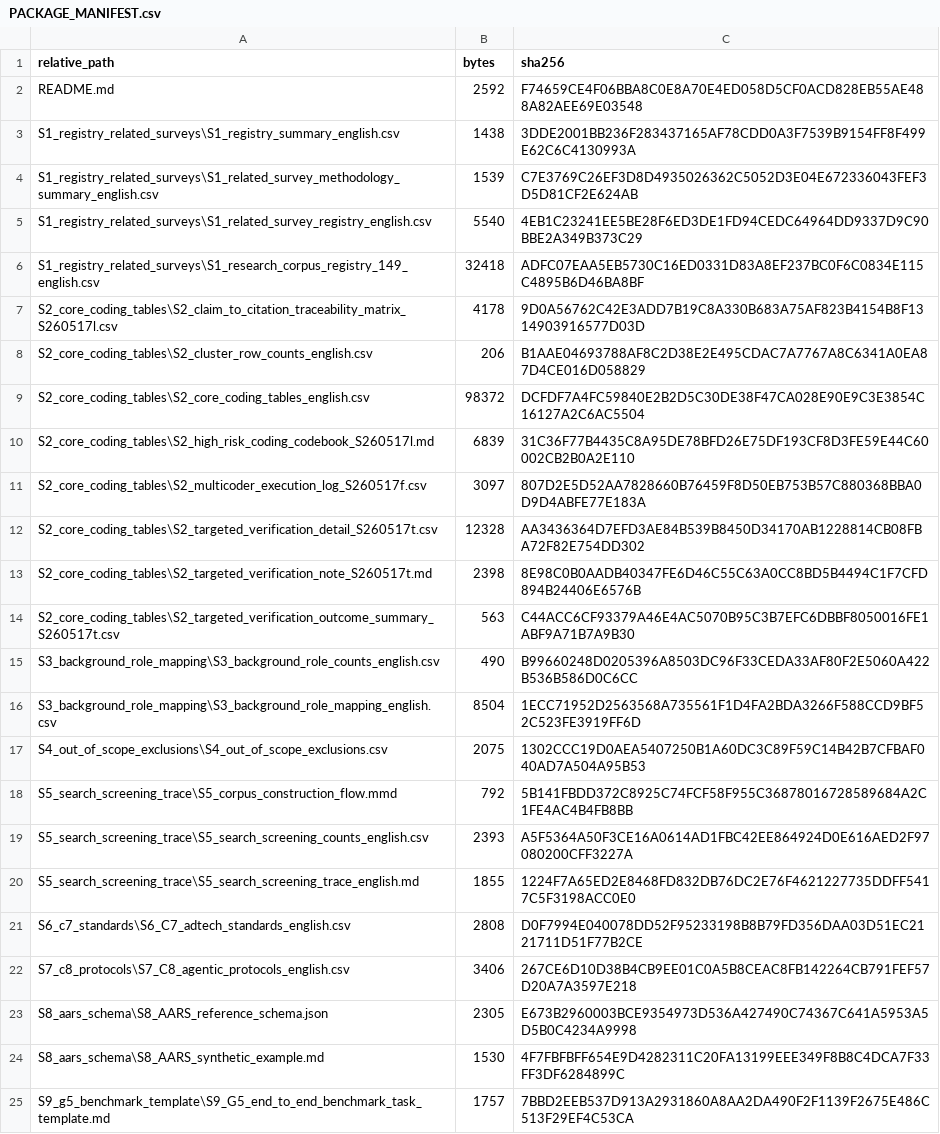
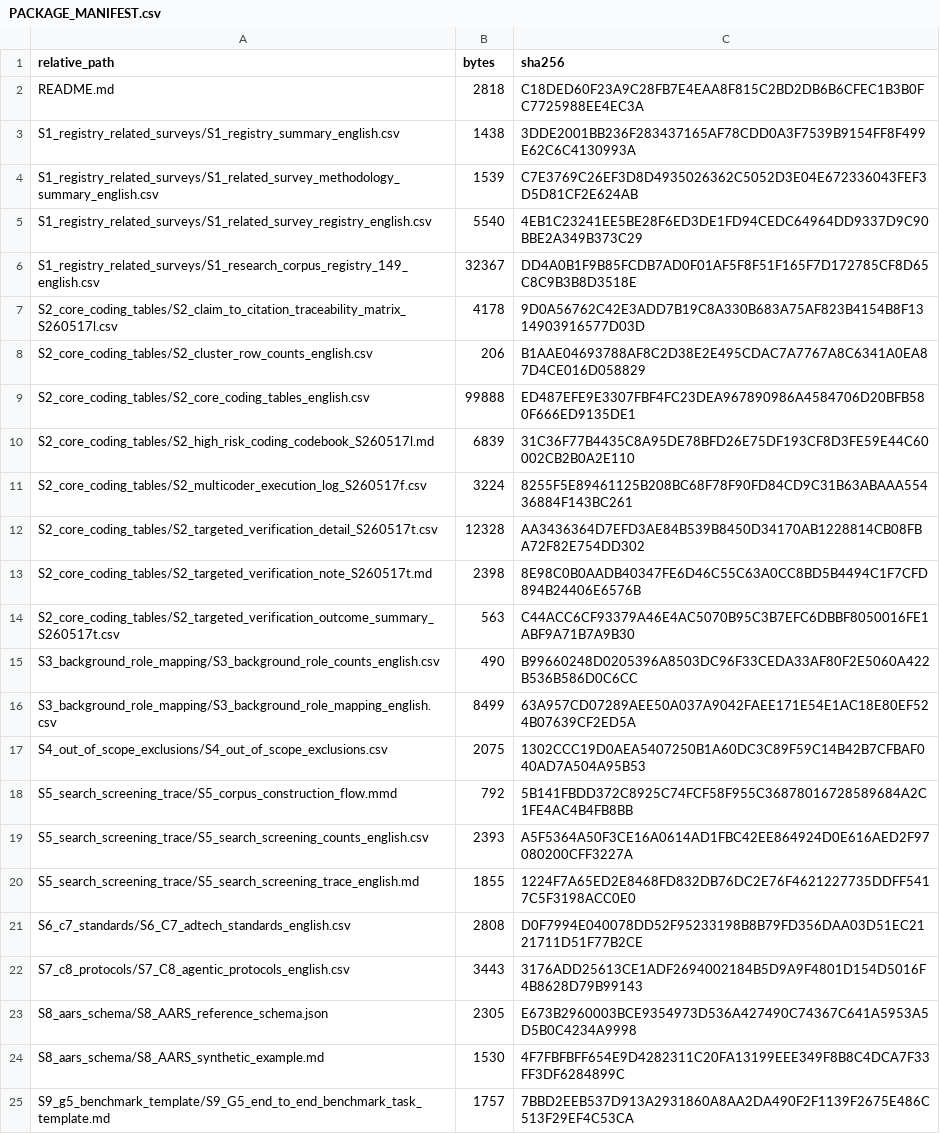
Before and after one commit to sungmoon2/agent-readable-advertising-survey-supplement, a CSV file: PACKAGE_MANIFEST.csv, drawn as a sheet; removed rows and columns are numbered as before the commit, all else as after; the diff names each change by its address in the sheet, - before the commit and + after, or states it on an @@ line.

```diff
--- a/PACKAGE_MANIFEST.csv
+++ b/PACKAGE_MANIFEST.csv
-B2 (bytes): 2592
+B2 (bytes): 2818
-C2 (sha256): F74659CE4F06BBA8C0E8A70E4ED058D5CF0ACD828EB55AE488A82AEE69E03548
+C2 (sha256): C18DED60F23A9C28FB7E4EAA8F815C2BD2DB6B6CFEC1B3B0FC7725988EE4EC3A
-A3 (relative_path): S1_registry_related_surveys\S1_registry_summary_english.csv
+A3 (relative_path): S1_registry_related_surveys/S1_registry_summary_english.csv
-A4 (relative_path): S1_registry_related_surveys\S1_related_survey_methodology_summary_english.csv
+A4 (relative_path): S1_registry_related_surveys/S1_related_survey_methodology_summary_english.csv
-A5 (relative_path): S1_registry_related_surveys\S1_related_survey_registry_english.csv
+A5 (relative_path): S1_registry_related_surveys/S1_related_survey_registry_english.csv
-row 6: S1_registry_related_surveys\S1_research_corpus_registry_149_english.csv | 32418 | ADFC07EAA5EB5730C16ED0331D83A8EF237BC0F6C0834E115C4895B6D46BA8BF
+row 6: S1_registry_related_surveys/S1_research_corpus_registry_149_english.csv | 32367 | DD4A0B1F9B85FCDB7AD0F01AF5F8F51F165F7D172785CF8D65C8C9B3B8D3518E
-A7 (relative_path): S2_core_coding_tables\S2_claim_to_citation_traceability_matrix_S260517l.csv
+A7 (relative_path): S2_core_coding_tables/S2_claim_to_citation_traceability_matrix_S260517l.csv
-A8 (relative_path): S2_core_coding_tables\S2_cluster_row_counts_english.csv
+A8 (relative_path): S2_core_coding_tables/S2_cluster_row_counts_english.csv
-row 9: S2_core_coding_tables\S2_core_coding_tables_english.csv | 98372 | DCFDF7A4FC59840E2B2D5C30DE38F47CA028E90E9C3E3854C16127A2C6AC5504
+row 9: S2_core_coding_tables/S2_core_coding_tables_english.csv | 99888 | ED487EFE9E3307FBF4FC23DEA967890986A4584706D20BFB580F666ED9135DE1
-A10 (relative_path): S2_core_coding_tables\S2_high_risk_coding_codebook_S260517l.md
+A10 (relative_path): S2_core_coding_tables/S2_high_risk_coding_codebook_S260517l.md
-row 11: S2_core_coding_tables\S2_multicoder_execution_log_S260517f.csv | 3097 | 807D2E5D52AA7828660B76459F8D50EB753B57C880368BBA0D9D4ABFE77E183A
+row 11: S2_core_coding_tables/S2_multicoder_execution_log_S260517f.csv | 3224 | 8255F5E89461125B208BC68F78F90FD84CD9C31B63ABAAA55436884F143BC261
-A12 (relative_path): S2_core_coding_tables\S2_targeted_verification_detail_S260517t.csv
+A12 (relative_path): S2_core_coding_tables/S2_targeted_verification_detail_S260517t.csv
-A13 (relative_path): S2_core_coding_tables\S2_targeted_verification_note_S260517t.md
+A13 (relative_path): S2_core_coding_tables/S2_targeted_verification_note_S260517t.md
-A14 (relative_path): S2_core_coding_tables\S2_targeted_verification_outcome_summary_S260517t.csv
+A14 (relative_path): S2_core_coding_tables/S2_targeted_verification_outcome_summary_S260517t.csv
-A15 (relative_path): S3_background_role_mapping\S3_background_role_counts_english.csv
+A15 (relative_path): S3_background_role_mapping/S3_background_role_counts_english.csv
-row 16: S3_background_role_mapping\S3_background_role_mapping_english.csv | 8504 | 1ECC71952D2563568A735561F1D4FA2BDA3266F588CCD9BF52C523FE3919FF6D
+row 16: S3_background_role_mapping/S3_background_role_mapping_english.csv | 8499 | 63A957CD07289AEE50A037A9042FAEE171E54E1AC18E80EF524B07639CF2ED5A
-A17 (relative_path): S4_out_of_scope_exclusions\S4_out_of_scope_exclusions.csv
+A17 (relative_path): S4_out_of_scope_exclusions/S4_out_of_scope_exclusions.csv
-A18 (relative_path): S5_search_screening_trace\S5_corpus_construction_flow.mmd
+A18 (relative_path): S5_search_screening_trace/S5_corpus_construction_flow.mmd
-A19 (relative_path): S5_search_screening_trace\S5_search_screening_counts_english.csv
+A19 (relative_path): S5_search_screening_trace/S5_search_screening_counts_english.csv
-A20 (relative_path): S5_search_screening_trace\S5_search_screening_trace_english.md
+A20 (relative_path): S5_search_screening_trace/S5_search_screening_trace_english.md
-A21 (relative_path): S6_c7_standards\S6_C7_adtech_standards_english.csv
+A21 (relative_path): S6_c7_standards/S6_C7_adtech_standards_english.csv
-row 22: S7_c8_protocols\S7_C8_agentic_protocols_english.csv | 3406 | 267CE6D10D38B4CB9EE01C0A5B8CEAC8FB142264CB791FEF57D20A7A3597E218
+row 22: S7_c8_protocols/S7_C8_agentic_protocols_english.csv | 3443 | 3176ADD25613CE1ADF2694002184B5D9A9F4801D154D5016F4B8628D79B99143
-A23 (relative_path): S8_aars_schema\S8_AARS_reference_schema.json
+A23 (relative_path): S8_aars_schema/S8_AARS_reference_schema.json
-A24 (relative_path): S8_aars_schema\S8_AARS_synthetic_example.md
+A24 (relative_path): S8_aars_schema/S8_AARS_synthetic_example.md
-A25 (relative_path): S9_g5_benchmark_template\S9_G5_end_to_end_benchmark_task_template.md
+A25 (relative_path): S9_g5_benchmark_template/S9_G5_end_to_end_benchmark_task_template.md
```
Also changed, not shown: S1_registry_related_surveys/S1_research_corpus_registry_149_english.csv, S2_core_coding_tables/S2_core_coding_tables_english.csv, 4 other files.
